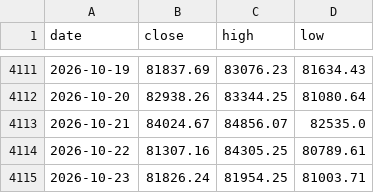
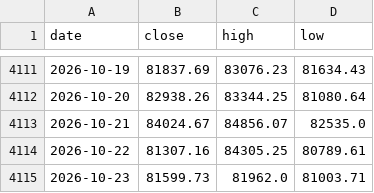
Before and after one commit to soohucn-gif/macro5-dashboard, a CSV file: data/bitcoin.csv, drawn as a sheet; only a part is shown, gaps mark what is left out.

```diff
--- a/data/bitcoin.csv
+++ b/data/bitcoin.csv
@@ -4114,2 +4114,2 @@ date,close,high,low
 2026-10-22,81307.16,84305.25,80789.61
-2026-10-23,81826.24,81954.25,81003.71
+2026-10-23,81599.73,81962.0,81003.71
```
Also changed, not shown: data/gold.csv, 8 other files.
